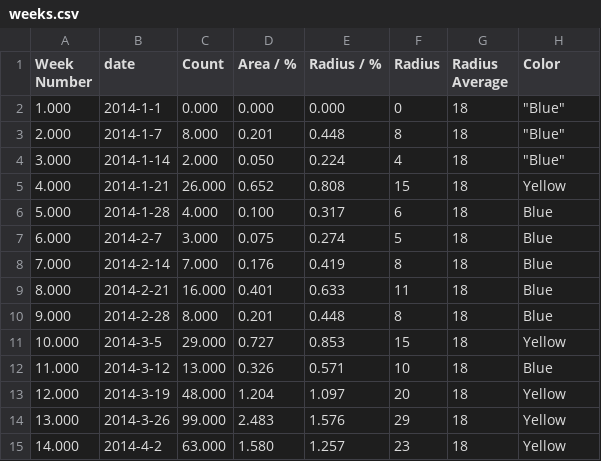
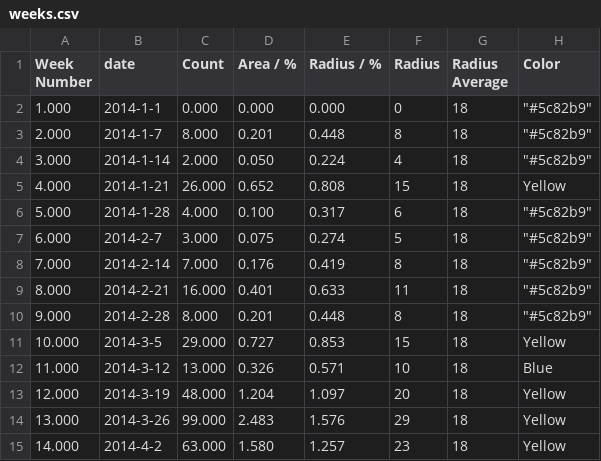
Before and after one commit to HFBZZ/Tornado_Vis, a CSV file: weeks.csv, drawn as a sheet; only a part is shown.

Commit message:
Update weeks.csv

```diff
--- a/weeks.csv
+++ b/weeks.csv
@@ -1,11 +1,11 @@
 Week Number,date,Count,Area / %,Radius / %,Radius,Radius Average,Color
-1.000,2014-1-1,0.000,0.000,0.000,0,18,"""Blue"""
-2.000,2014-1-7,8.000,0.201,0.448,8,18,"""Blue"""
-3.000,2014-1-14,2.000,0.050,0.224,4,18,"""Blue"""
+1.000,2014-1-1,0.000,0.000,0.000,0,18,"""#5c82b9"""
+2.000,2014-1-7,8.000,0.201,0.448,8,18,"""#5c82b9"""
+3.000,2014-1-14,2.000,0.050,0.224,4,18,"""#5c82b9"""
 4.000,2014-1-21,26.000,0.652,0.808,15,18,Yellow
-5.000,2014-1-28,4.000,0.100,0.317,6,18,Blue
-6.000,2014-2-7,3.000,0.075,0.274,5,18,Blue
-7.000,2014-2-14,7.000,0.176,0.419,8,18,Blue
-8.000,2014-2-21,16.000,0.401,0.633,11,18,Blue
-9.000,2014-2-28,8.000,0.201,0.448,8,18,Blue
+5.000,2014-1-28,4.000,0.100,0.317,6,18,"""#5c82b9"""
+6.000,2014-2-7,3.000,0.075,0.274,5,18,"""#5c82b9"""
+7.000,2014-2-14,7.000,0.176,0.419,8,18,"""#5c82b9"""
+8.000,2014-2-21,16.000,0.401,0.633,11,18,"""#5c82b9"""
+9.000,2014-2-28,8.000,0.201,0.448,8,18,"""#5c82b9"""
 10.000,2014-3-5,29.000,0.727,0.853,15,18,Yellow
```
